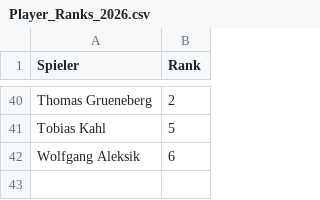
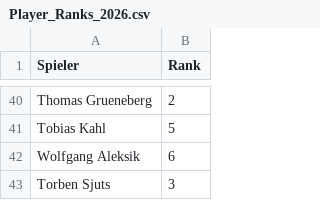
Before and after one commit to liamw8lde/Winter-2024_2025-Training-PLan, a CSV file: Player_Ranks_2026.csv, drawn as a sheet; only a part is shown, gaps mark what is left out; the diff names each change by its address in the sheet, - before the commit and + after, or states it on an @@ line.

Commit message:
Update Player_Ranks_2026.csv

```diff
--- a/Player_Ranks_2026.csv
+++ b/Player_Ranks_2026.csv
+row 43: Torben Sjuts | 3
```
